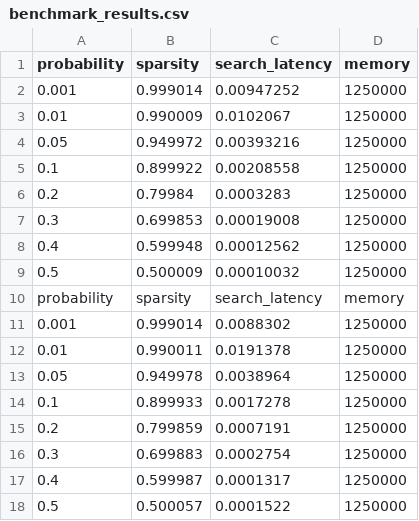
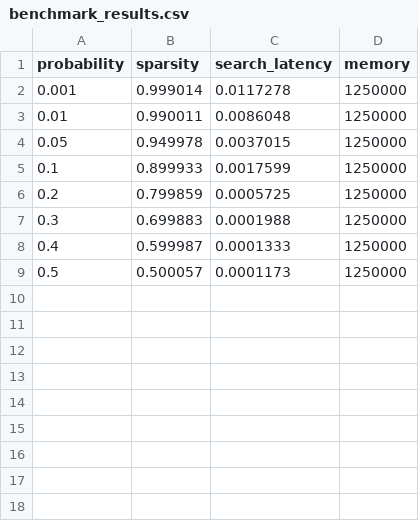
Before and after one commit to AminIdr/HNSWlib-filtering, a CSV file: benchmark_results.csv, drawn as a sheet.

```diff
--- a/benchmark_results.csv
+++ b/benchmark_results.csv
@@ -1,18 +1,9 @@
 probability,sparsity,search_latency,memory
-0.001,0.999014,0.00947252,1250000
-0.01,0.990009,0.0102067,1250000
-0.05,0.949972,0.00393216,1250000
-0.1,0.899922,0.00208558,1250000
-0.2,0.79984,0.0003283,1250000
-0.3,0.699853,0.00019008,1250000
-0.4,0.599948,0.00012562,1250000
-0.5,0.500009,0.00010032,1250000
-probability,sparsity,search_latency,memory
-0.001,0.999014,0.0088302,1250000
-0.01,0.990011,0.0191378,1250000
-0.05,0.949978,0.0038964,1250000
-0.1,0.899933,0.0017278,1250000
-0.2,0.799859,0.0007191,1250000
-0.3,0.699883,0.0002754,1250000
-0.4,0.599987,0.0001317,1250000
-0.5,0.500057,0.0001522,1250000
+0.001,0.999014,0.0117278,1250000
+0.01,0.990011,0.0086048,1250000
+0.05,0.949978,0.0037015,1250000
+0.1,0.899933,0.0017599,1250000
+0.2,0.799859,0.0005725,1250000
+0.3,0.699883,0.0001988,1250000
+0.4,0.599987,0.0001333,1250000
+0.5,0.500057,0.0001173,1250000
```
Also changed, not shown: roaring_benchmark_results.csv, 8 other files.
